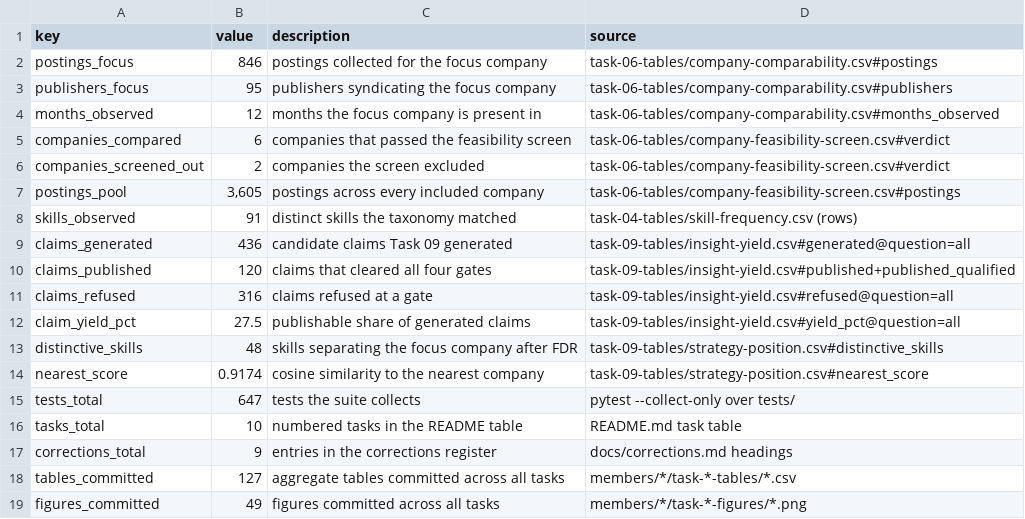
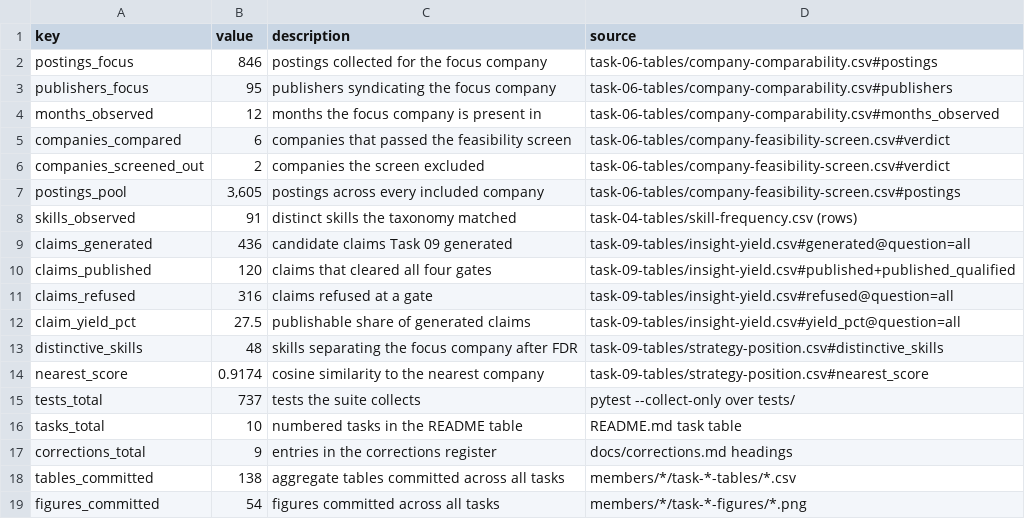
Before and after one commit to ankitranjan-dsai/competitor-demand-prediction, a CSV file: members/ankit-google/task-10-tables/deck-facts.csv, drawn as a sheet.

```diff
--- a/members/ankit-google/task-10-tables/deck-facts.csv
+++ b/members/ankit-google/task-10-tables/deck-facts.csv
@@ -14,6 +14,6 @@ distinctive_skills,48,skills separating the focus company after FDR,task-09-tabl
 nearest_score,0.9174,cosine similarity to the nearest company,task-09-tables/strategy-position.csv#nearest_score
-tests_total,647,tests the suite collects,pytest --collect-only over tests/
+tests_total,737,tests the suite collects,pytest --collect-only over tests/
 tasks_total,10,numbered tasks in the README table,README.md task table
 corrections_total,9,entries in the corrections register,docs/corrections.md headings
-tables_committed,127,aggregate tables committed across all tasks,members/*/task-*-tables/*.csv
-figures_committed,49,figures committed across all tasks,members/*/task-*-figures/*.png
+tables_committed,138,aggregate tables committed across all tasks,members/*/task-*-tables/*.csv
+figures_committed,54,figures committed across all tasks,members/*/task-*-figures/*.png
```
Also changed, not shown: members/ankit-google/task-10-tables/deck-bullets.csv, members/ankit-google/task-10-tables/mentor-qa.csv, 24 other files.
